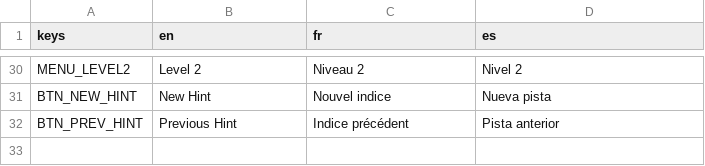
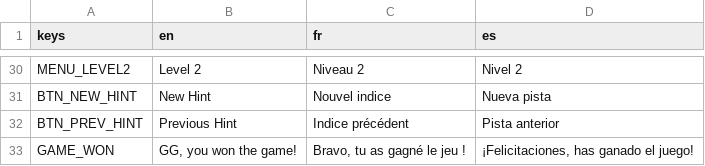
Before and after one commit to fZpHr/freddie-mercury_42, a CSV file: custom/translations/translations.csv, drawn as a sheet; only a part is shown, gaps mark what is left out.

```diff
--- a/custom/translations/translations.csv
+++ b/custom/translations/translations.csv
@@ -32 +32,2 @@ BTN_NEW_HINT,New Hint,Nouvel indice,Nueva pista
 BTN_PREV_HINT,Previous Hint,Indice précédent,Pista anterior
+GAME_WON,"GG, you won the game!","Bravo, tu as gagné le jeu !","¡Felicitaciones, has ganado el juego!"
```
Also changed, not shown: 5 other files.
